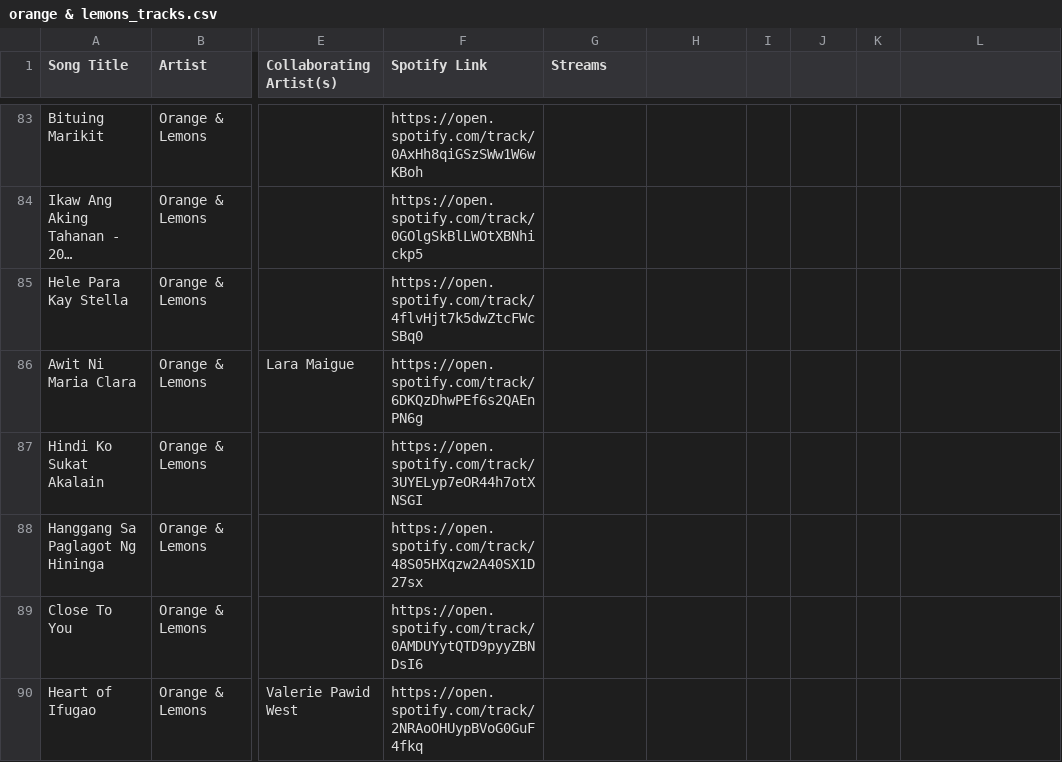
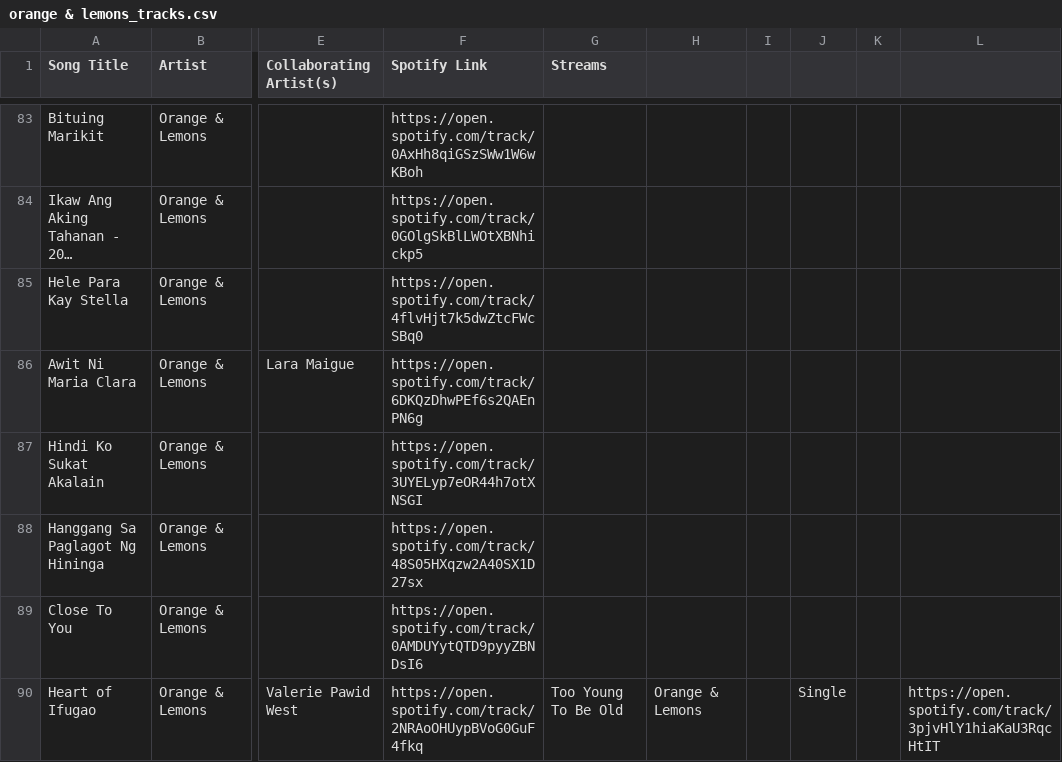
Before and after one commit to ecaps24/sb19-analytics, a CSV file: orange & lemons_tracks.csv, drawn as a sheet; only a part is shown, gaps mark what is left out; long unchanged cells end in …; the diff names each change by its address in the sheet, - before the commit and + after, or states it on an @@ line.

Commit message:
Track discovery: 9 new tracks added (2026-04-25)

```diff
--- a/orange & lemons_tracks.csv
+++ b/orange & lemons_tracks.csv
-G90 (Streams): (empty)
+G90 (Streams): Too Young To Be Old
-H90: (empty)
+H90: Orange & Lemons
-J90: (empty)
+J90: Single
-L90: (empty)
+L90: https://open.spotify.com/track/3pjvHlY1hiaKaU3RqcHtIT
```
Also changed, not shown: alamat_tracks.csv, gat_tracks.csv, 6 other files.
